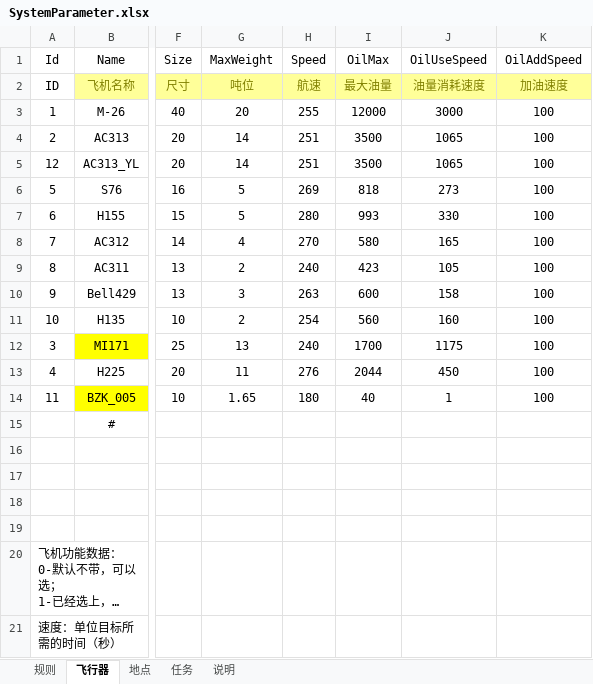
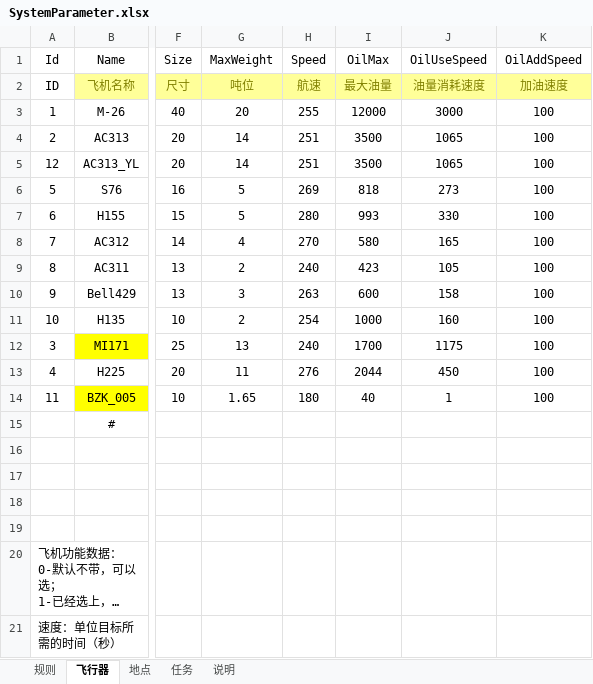
Before and after one commit to Yuyixiong-123/CompetitionSystem, an Excel workbook: data/SystemParameter.xlsx, sheet 飞行器, drawn as a sheet; only a part is shown, gaps mark what is left out; long unchanged cells end in …; values as stored, in another font and other column widths than the file's, no borders; the diff names each change by its address in the sheet, - before the commit and + after, or states it on an @@ line.

```diff
--- a/data/SystemParameter.xlsx (sheet 飞行器)
+++ b/data/SystemParameter.xlsx (sheet 飞行器)
-I11 (OilMax): 560
+I11 (OilMax): 1000
```
Also changed, not shown: 5 other files.
